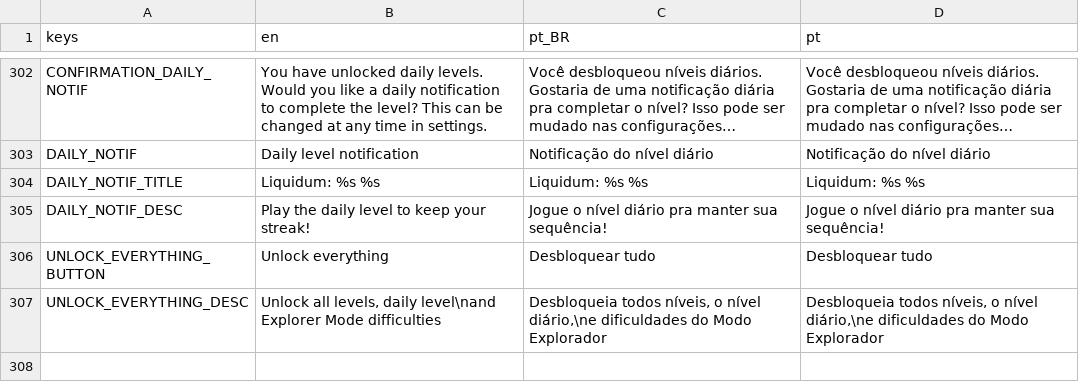
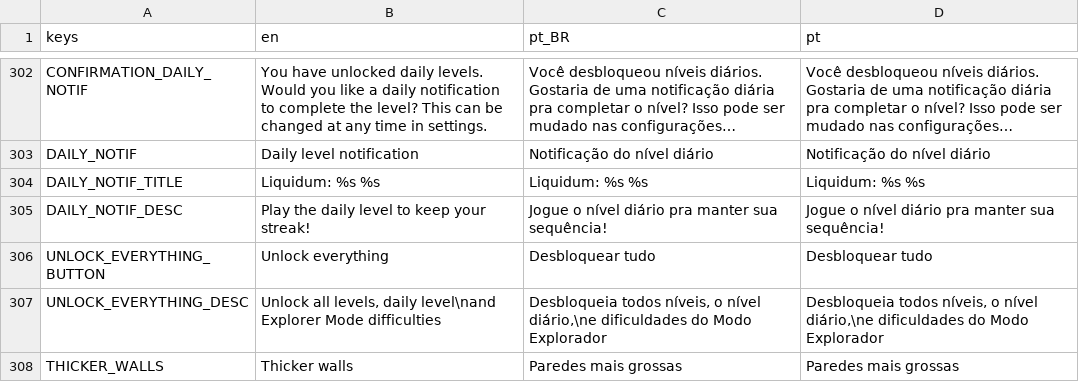
Before and after one commit to MarvellousSoft/liquidum, a CSV file: project/localization/localizations.csv, drawn as a sheet; only a part is shown, gaps mark what is left out; long unchanged cells end in ….

Commit message:
Add thicker walls option

```diff
--- a/project/localization/localizations.csv
+++ b/project/localization/localizations.csv
@@ -307 +307,2 @@ UNLOCK_EVERYTHING_BUTTON,Unlock everything,Desbloquear tudo,Desbloquear tudo
 UNLOCK_EVERYTHING_DESC,"Unlock all levels, daily level\nand Explorer Mode difficulties","Desbloqueia todos níveis, o nível diário,\ne dificuldades do Modo Explorador","Desbloqueia todos níveis, o nível diário,\ne dificuldades do Modo Explorador"
+THICKER_WALLS,Thicker walls,Paredes mais grossas,Paredes mais grossas
```
Also changed, not shown: 10 other files.
